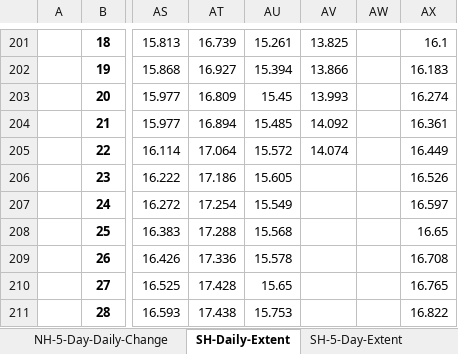
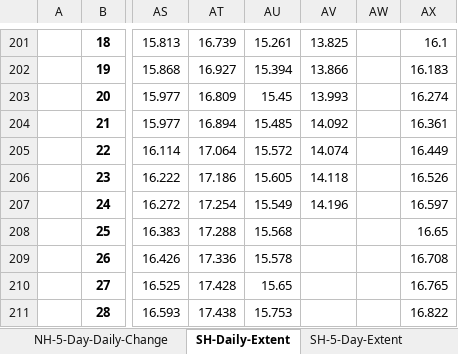
Before and after one commit to JRPdata/sea-ice-extent, an Excel workbook: Sea_Ice_Index_Daily_Extent_G02135_v3.0.xlsx, sheet SH-Daily-Extent, drawn as a sheet; only a part is shown, gaps mark what is left out; values as stored, in another font and other column widths than the file's, no borders; the diff names each change by its address in the sheet, - before the commit and + after, or states it on an @@ line.

```diff
--- a/Sea_Ice_Index_Daily_Extent_G02135_v3.0.xlsx (sheet SH-Daily-Extent)
+++ b/Sea_Ice_Index_Daily_Extent_G02135_v3.0.xlsx (sheet SH-Daily-Extent)
-AV206: (empty)
+AV206: 14.118
-AV207: (empty)
+AV207: 14.196
```
Also changed, not shown: sheet NH-Daily-Extent, sheet SH-5-Day-Anomaly, sheet NH-5-Day-Anomaly, sheet SH-5-Day-Daily-Change, sheet NH-5-Day-Daily-Change, sheet SH-5-Day-Extent, 1 more sheet, 1 other file.
